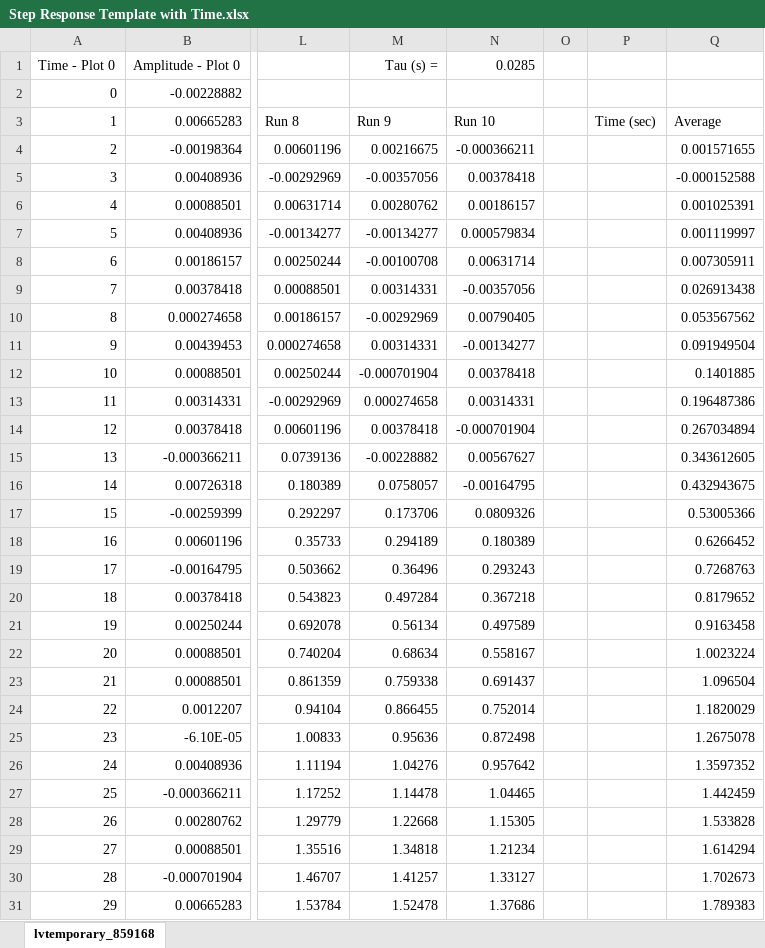
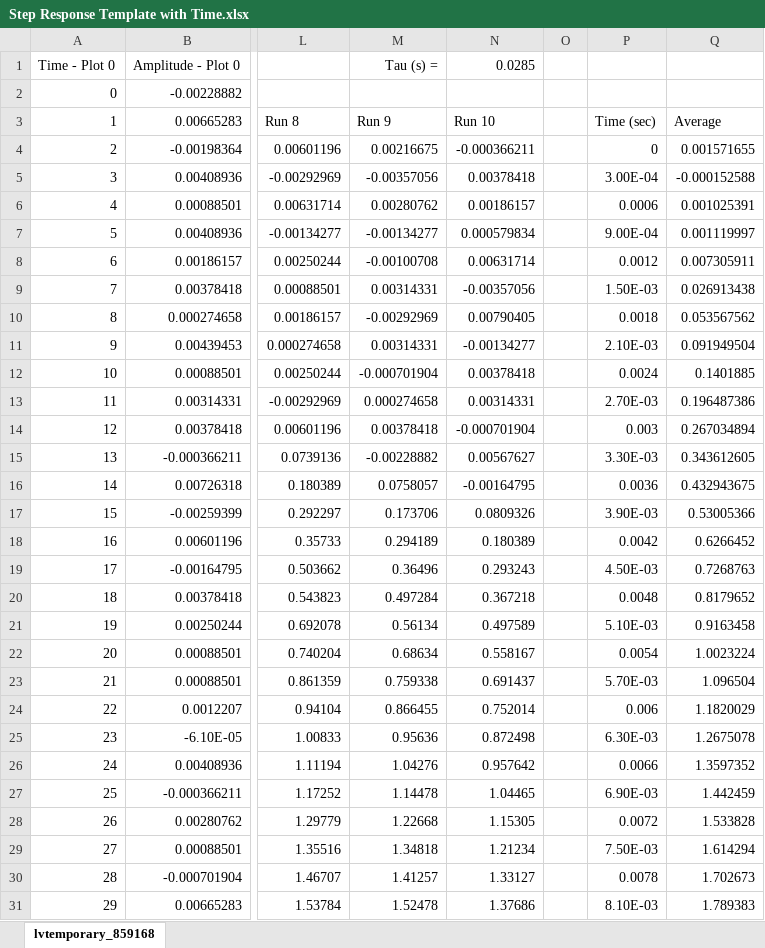
Before and after one commit to michaelw924/ME421, an Excel workbook: 421Lab/Lab 2/Activity 5/LabFiles/Lab 2/Step Response Template with Time.xlsx, sheet lvtemporary_859168, drawn as a sheet; only a part is shown, gaps mark what is left out; values as stored, in another font and other column widths than the file's, no borders; charts and pictures not drawn; the diff covers the shown part only; the diff names each change by its address in the sheet, - before the commit and + after, or states it on an @@ line.

```diff
--- a/421Lab/Lab 2/Activity 5/LabFiles/Lab 2/Step Response Template with Time.xlsx (sheet lvtemporary_859168)
+++ b/421Lab/Lab 2/Activity 5/LabFiles/Lab 2/Step Response Template with Time.xlsx (sheet lvtemporary_859168)
-P4: (empty)
+P4: 0
-P5: (empty)
+P5: 3.00E-04
-P6: (empty)
+P6: 0.0006
-P7: (empty)
+P7: 9.00E-04
-P8: (empty)
+P8: 0.0012
-P9: (empty)
+P9: 1.50E-03
-P10: (empty)
+P10: 0.0018
-P11: (empty)
+P11: 2.10E-03
-P12: (empty)
+P12: 0.0024
-P13: (empty)
+P13: 2.70E-03
-P14: (empty)
+P14: 0.003
-P15: (empty)
+P15: 3.30E-03
-P16: (empty)
+P16: 0.0036
-P17: (empty)
+P17: 3.90E-03
-P18: (empty)
+P18: 0.0042
-P19: (empty)
+P19: 4.50E-03
-P20: (empty)
+P20: 0.0048
-P21: (empty)
+P21: 5.10E-03
-P22: (empty)
+P22: 0.0054
-P23: (empty)
+P23: 5.70E-03
-P24: (empty)
+P24: 0.006
-P25: (empty)
+P25: 6.30E-03
-P26: (empty)
+P26: 0.0066
-P27: (empty)
+P27: 6.90E-03
-P28: (empty)
+P28: 0.0072
-P29: (empty)
+P29: 7.50E-03
-P30: (empty)
+P30: 0.0078
-P31: (empty)
+P31: 8.10E-03
```
Also changed, not shown: 973 edited cells elsewhere in this sheet, charts or pictures, 28 other files.
